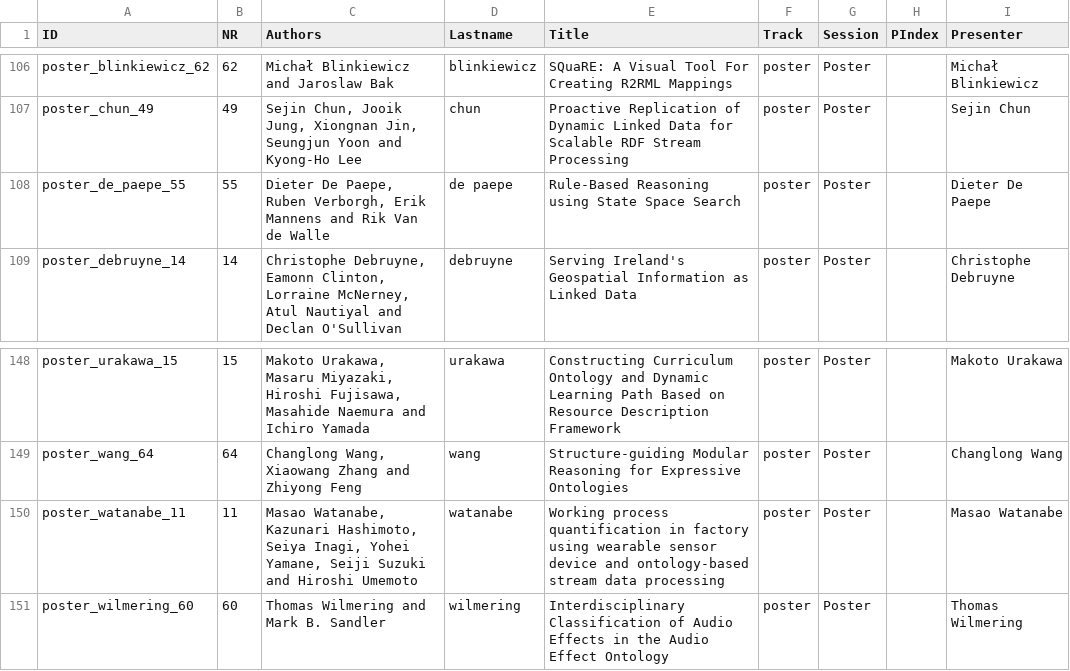
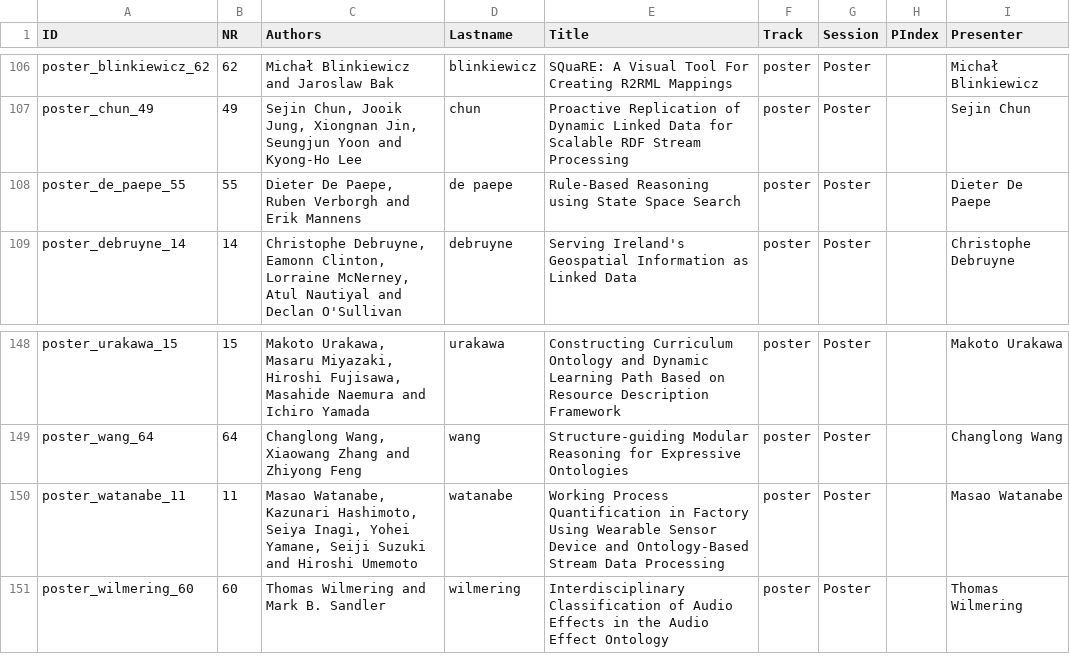
Before and after one commit to mielvds/iswc2016, a CSV file: _data/papers.csv, drawn as a sheet; only a part is shown, gaps mark what is left out; the diff covers the shown part only; the diff names each change by its address in the sheet, - before the commit and + after, or states it on an @@ line.

Commit message:
Updated titles and authors of posters and demos.

```diff
--- a/_data/papers.csv
+++ b/_data/papers.csv
-C108 (Authors): …Paepe, Ruben Verborgh, Erik Mannens and Rik Van de Walle
+C108 (Authors): …Paepe, Ruben Verborgh and Erik Mannens
-E150 (Title): Working process quantification in factory using wearable sensor device and ontology-based stream data processing
+E150 (Title): Working Process Quantification in Factory Using Wearable Sensor Device and Ontology-Based Stream Data Processing
```
Also changed, not shown: 28 edited cells elsewhere in this file.
